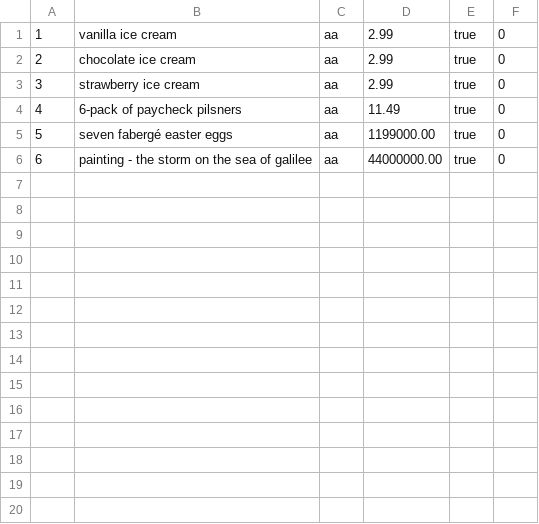
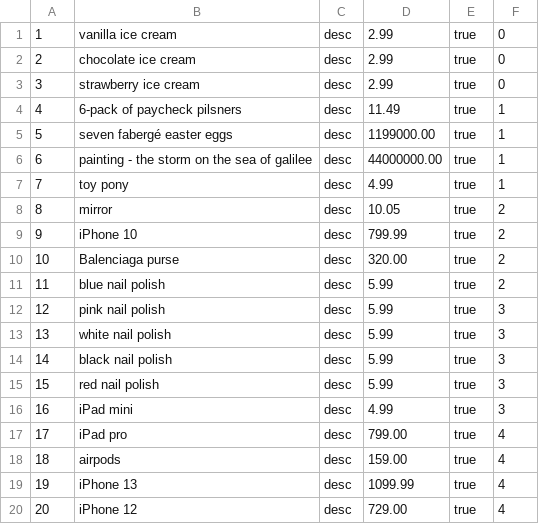
Before and after one commit to mikhalbj/Nozama_, a CSV file: db/data/Product.csv, drawn as a sheet.

Commit message:
Updated data files for schema

```diff
--- a/db/data/Product.csv
+++ b/db/data/Product.csv
@@ -1,6 +1,20 @@
-1,vanilla ice cream,aa,2.99,true,0
-2,chocolate ice cream,aa,2.99,true,0
-3,strawberry ice cream,aa,2.99,true,0
-4,6-pack of paycheck pilsners,aa,11.49,true,0
-5,seven fabergé easter eggs,aa,1199000.00,true,0
-6,painting - the storm on the sea of galilee,aa,44000000.00,true,0
+1,vanilla ice cream,desc,2.99,true,0
+2,chocolate ice cream,desc,2.99,true,0
+3,strawberry ice cream,desc,2.99,true,0
+4,6-pack of paycheck pilsners,desc,11.49,true,1
+5,seven fabergé easter eggs,desc,1199000.00,true,1
+6,painting - the storm on the sea of galilee,desc,44000000.00,true,1
+7,toy pony,desc,4.99,true,1
+8,mirror,desc,10.05,true,2
+9,iPhone 10,desc,799.99,true,2
+10,Balenciaga purse,desc,320.00,true,2
+11,blue nail polish,desc,5.99,true,2
+12,pink nail polish,desc,5.99,true,3
+13,white nail polish,desc,5.99,true,3
+14,black nail polish,desc,5.99,true,3
+15,red nail polish,desc,5.99,true,3
+16,iPad mini,desc,4.99,true,3
+17,iPad pro,desc,799.00,true,4
+18,airpods,desc,159.00,true,4
+19,iPhone 13,desc,1099.99,true,4
+20,iPhone 12,desc,729.00,true,4
```
Also changed, not shown: 15 other files.
